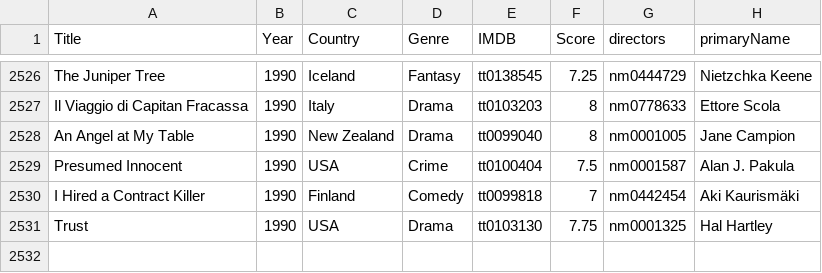
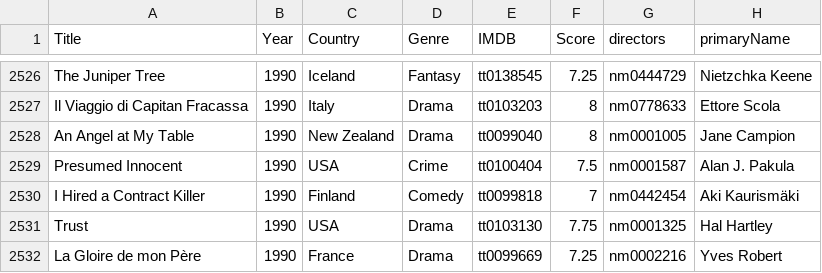
Before and after one commit to jpneto/movies, a CSV file: movies/best_movies_info.csv, drawn as a sheet; only a part is shown, gaps mark what is left out; the diff names each change by its address in the sheet, - before the commit and + after, or states it on an @@ line.

Commit message:
Update best_movies_info.csv

```diff
--- a/movies/best_movies_info.csv
+++ b/movies/best_movies_info.csv
+row 2532: La Gloire de mon Père | 1990 | France | Drama | tt0099669 | 7.25 | nm0002216 | Yves Robert
```
